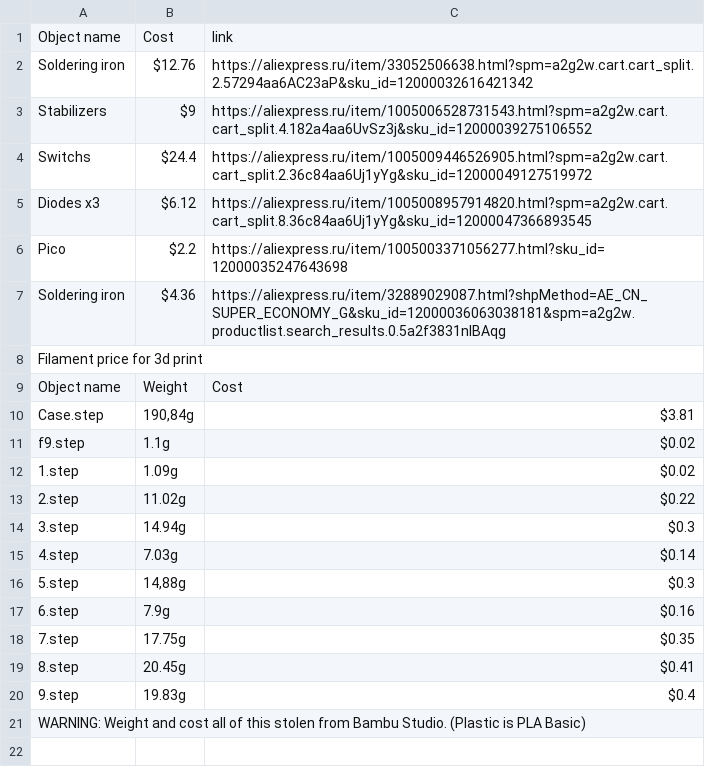
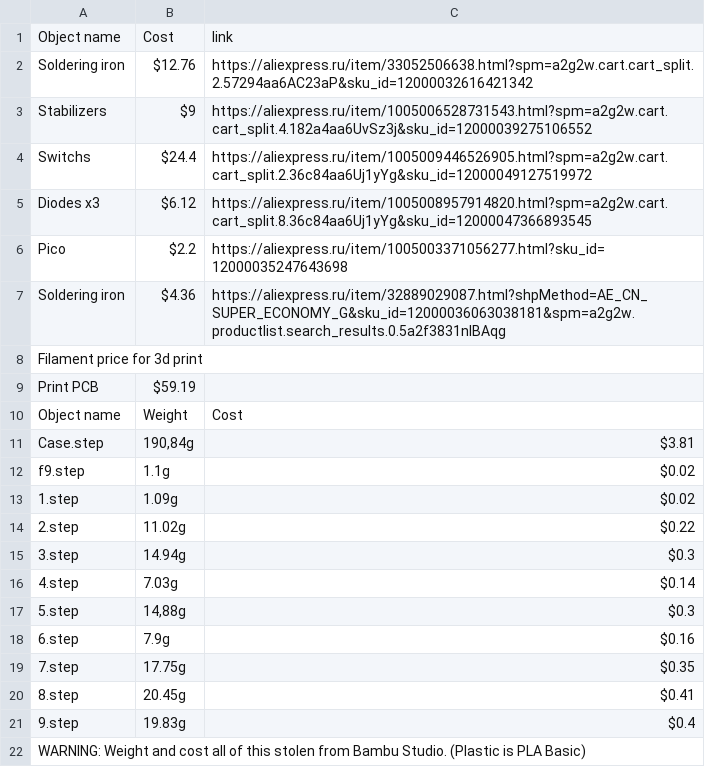
Before and after one commit to F9Motion/custom-keyboard, a CSV file: BOM.csv, drawn as a sheet; the diff names each change by its address in the sheet, - before the commit and + after, or states it on an @@ line.

Commit message:
Update BOM.csv

```diff
--- a/BOM.csv
+++ b/BOM.csv
+row 9: Print PCB | $59.19
```
